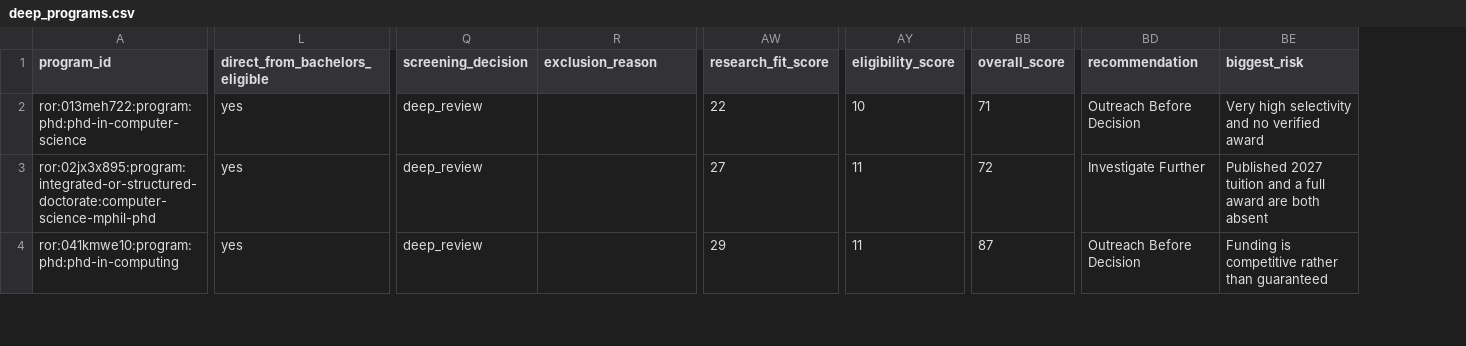
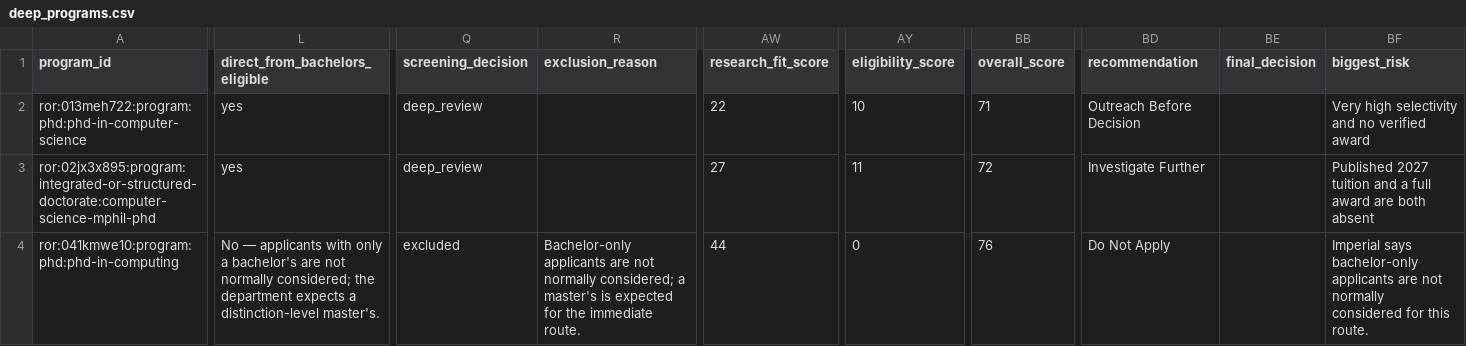
Before and after one commit to ChimdumebiNebolisa/fall-2027-graduate-program-audit, a CSV file: data/processed/deep_review/europe/deep_programs.csv, drawn as a sheet; only a part is shown, gaps mark what is left out; addresses are those after the commit; the diff covers the shown part only; the diff names each change by its address in the sheet, - before the commit and + after, or states it on an @@ line.

```diff
--- a/data/processed/deep_review/europe/deep_programs.csv
+++ b/data/processed/deep_review/europe/deep_programs.csv
+column BE (final_decision), empty
-L4 (direct_from_bachelors_eligible): yes
+L4 (direct_from_bachelors_eligible): No — applicants with only a bachelor's are not normally considered; the department expects a distinction-level master's.
-Q4 (screening_decision): deep_review
+Q4 (screening_decision): excluded
-R4 (exclusion_reason): (empty)
+R4 (exclusion_reason): Bachelor-only applicants are not normally considered; a master's is expected for the immediate route.
-AW4 (research_fit_score): 29
+AW4 (research_fit_score): 44
-AY4 (eligibility_score): 11
+AY4 (eligibility_score): 0
-BB4 (overall_score): 87
+BB4 (overall_score): 76
-BD4 (recommendation): Outreach Before Decision
+BD4 (recommendation): Do Not Apply
-BF4 (biggest_risk): Funding is competitive rather than guaranteed
+BF4 (biggest_risk): Imperial says bachelor-only applicants are not normally considered for this route.
```
Also changed, not shown: 13 edited cells elsewhere in this file, data/processed/deep_review/canada/deep_programs.csv, data/processed/deep_review/europe/professors.csv, 50 other files.
